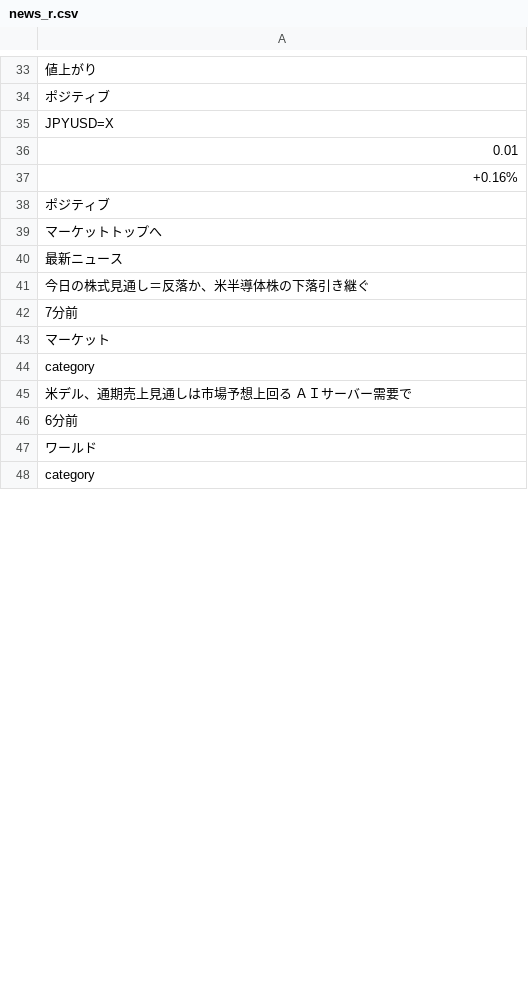
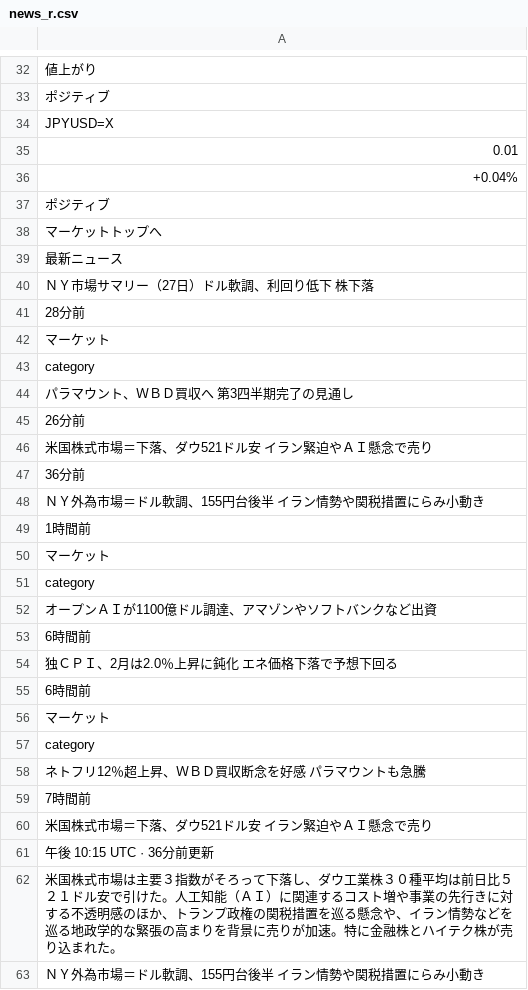
Before and after one commit to keroppa88/news, a CSV file: news_r.csv, drawn as a sheet; only a part is shown, gaps mark what is left out; the shorter side is filled out with more unchanged rows; the diff covers the shown part only.

```diff
--- a/news_r.csv
+++ b/news_r.csv
@@ -36,3 +35,3 @@
 "0.01"
-"+0.16%"
+"+0.04%"
 "ポジティブ"
@@ -40,7 +39,25 @@
 "最新ニュース"
-"今日の株式見通し＝反落か、米半導体株の下落引き継ぐ"
-"7分前"
+"ＮＹ市場サマリー（27日）ドル軟調、利回り低下　株下落"
+"28分前"
 "マーケット"
 "category"
-"米デル、通期売上見通しは市場予想上回る　ＡＩサーバー需要で"
-"6分前"
+"パラマウント、ＷＢＤ買収へ　第3四半期完了の見通し"
+"26分前"
+"米国株式市場＝下落、ダウ521ドル安　イラン緊迫やＡＩ懸念で売り"
+"36分前"
+"ＮＹ外為市場＝ドル軟調、155円台後半　イラン情勢や関税措置にらみ小動き"
+"1時間前"
+"マーケット"
+"category"
+"オープンＡＩが1100億ドル調達、アマゾンやソフトバンクなど出資"
+"6時間前"
+"独ＣＰＩ、2月は2.0％上昇に鈍化　エネ価格下落で予想下回る"
+"6時間前"
+"マーケット"
+"category"
+"ネトフリ12％超上昇、ＷＢＤ買収断念を好感　パラマウントも急騰"
+"7時間前"
+"米国株式市場＝下落、ダウ521ドル安　イラン緊迫やＡＩ懸念で売り"
+"午後 10:15 UTC · 36分前更新"
+"米国株式市場は主要３指数がそろって下落し、ダウ工業株３０種平均は前日比５２１ドル安で引けた。人工知能（ＡＩ）に関連するコスト増や事業の先行きに対する不透明感のほか、トランプ政権の関税措置を巡る懸念や、イラン情勢などを巡る地政学的な緊張の高まりを背景に売りが加速。特に金融株とハイテク株が売り込まれた。"
+"ＮＹ外為市場＝ドル軟調、155円台後半　イラン情勢や関税措置にらみ小動き"
```
Also changed, not shown: 24 added rows, 62 removed rows, 7 moved rows and 68 edited cells elsewhere in this file, news.csv, news_ai.csv, 14 other files.
